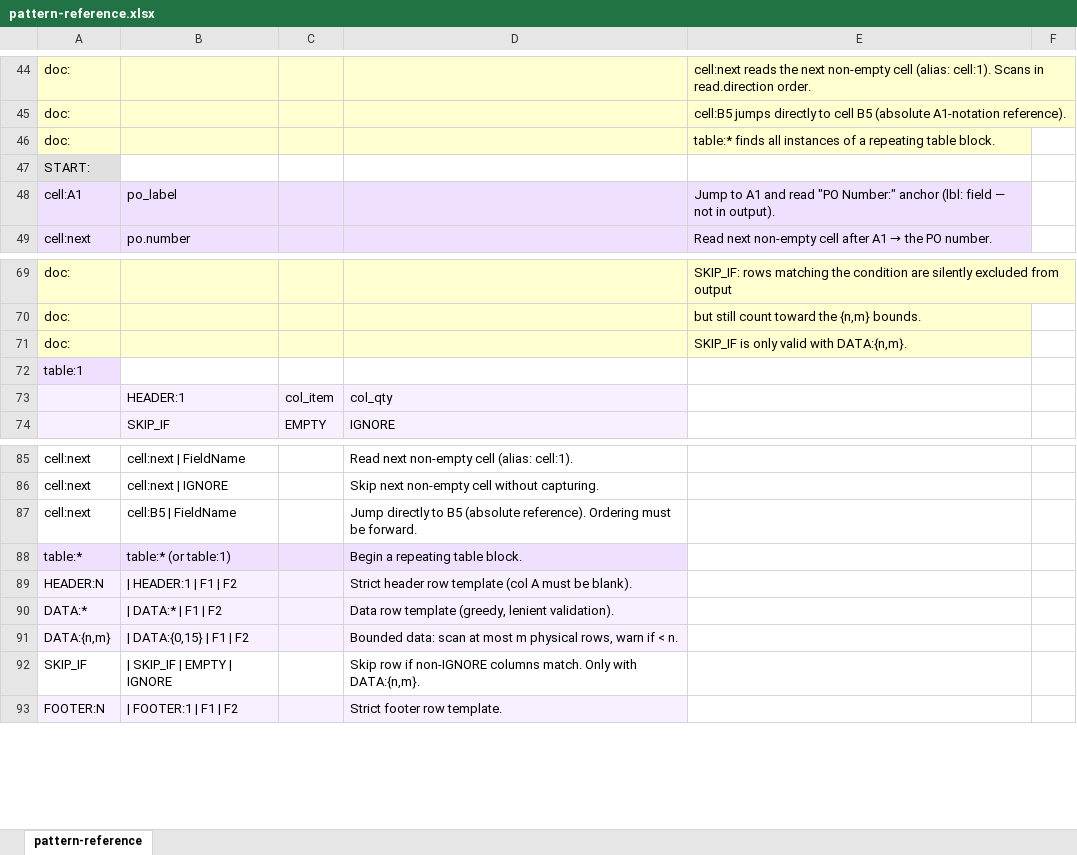
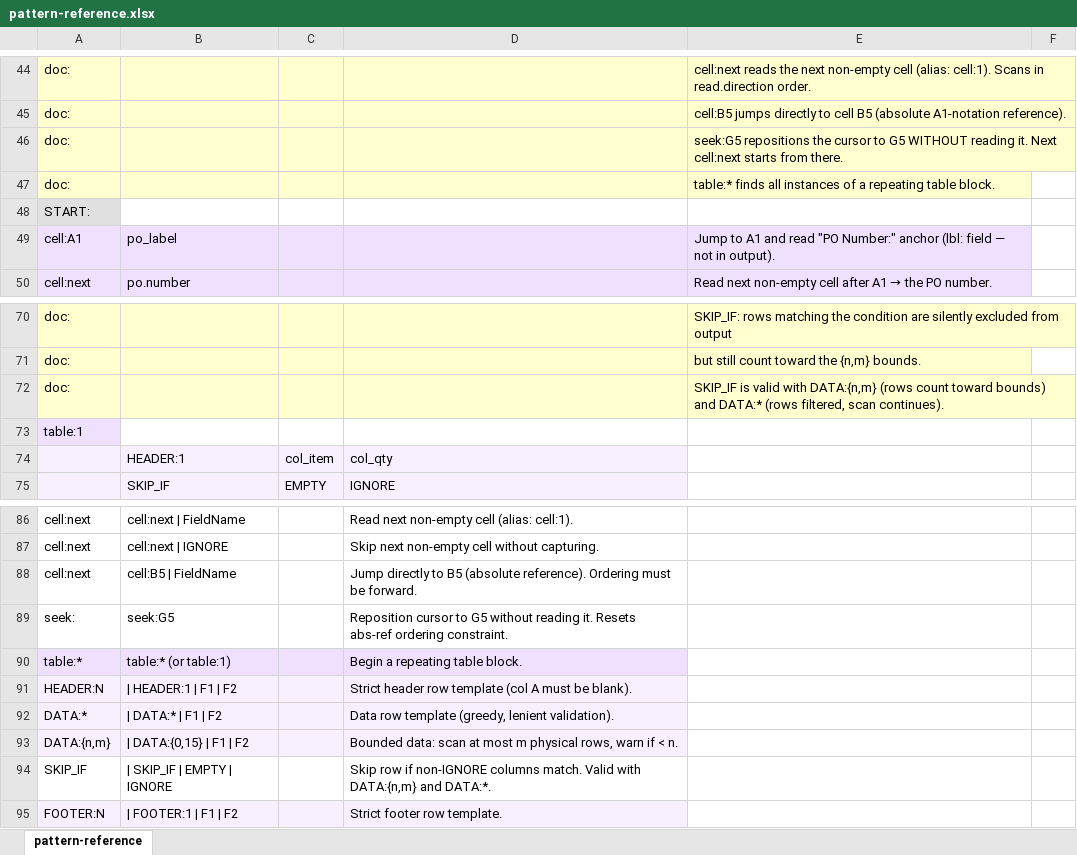
Before and after one commit to scpg/grepxcel, an Excel workbook: docs/pattern-reference.xlsx, sheet pattern-reference, drawn as a sheet; only a part is shown, gaps mark what is left out; values as stored, in another font and other column widths than the file's, no borders; addresses are those after the commit; the diff names each change by its address in the sheet, - before the commit and + after, or states it on an @@ line.

```diff
--- a/docs/pattern-reference.xlsx (sheet pattern-reference)
+++ b/docs/pattern-reference.xlsx (sheet pattern-reference)
+row 46: doc: |  |  |  | seek:G5 repositions the cursor to G5 WITHOUT reading it. Next cell:next starts from there.
-E72: SKIP_IF is only valid with DATA:{n,m}.
+E72: SKIP_IF is valid with DATA:{n,m} (rows count toward bounds) and DATA:* (rows filtered, scan continues).
+row 89: seek: | seek:G5 |  | Reposition cursor to G5 without reading it. Resets abs-ref ordering constraint.
-D94: …columns match. Only with DATA:{n,m}.
+D94: …columns match. Valid with DATA:{n,m} and DATA:*.
```
